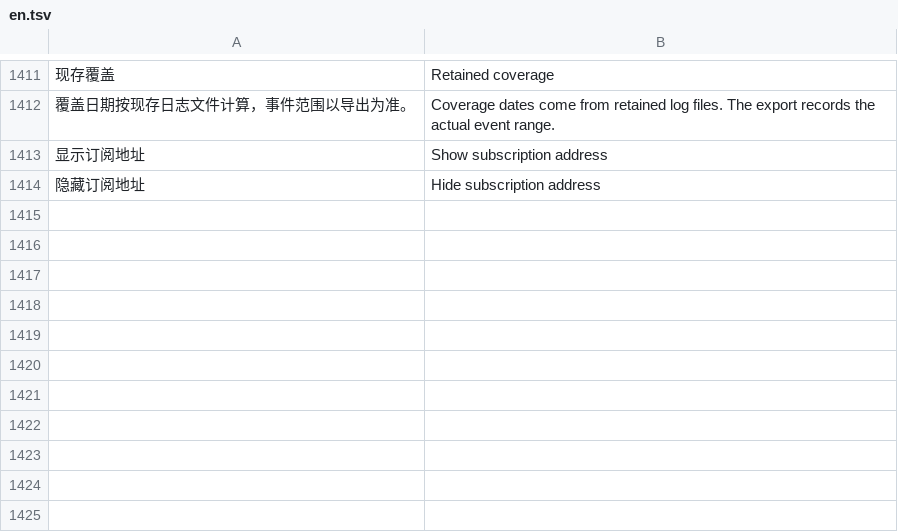
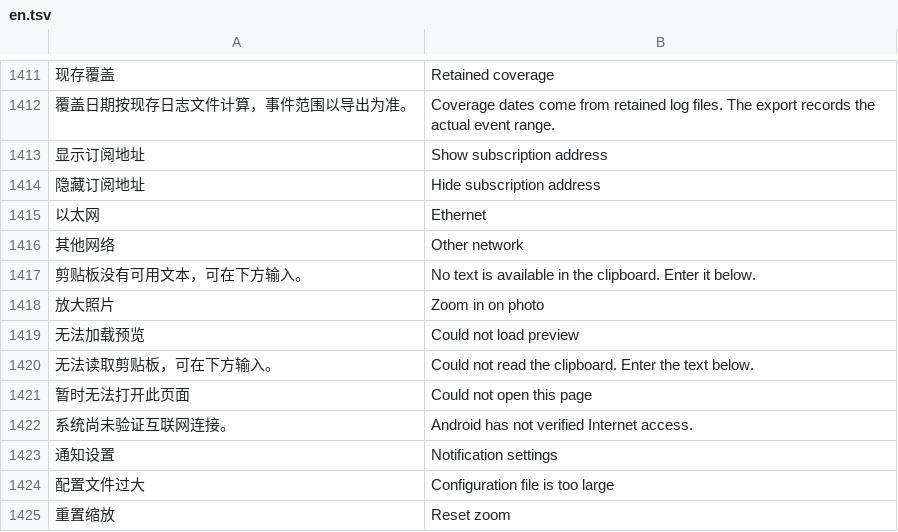
Before and after one commit to Cc-Cece/PicHarbor-Mobile, a TSV file: android/localization/en.tsv, drawn as a sheet; only a part is shown, gaps mark what is left out; the diff names each change by its address in the sheet, - before the commit and + after, or states it on an @@ line.

Commit message:
Improve Android native state, accessibility and system integration

```diff
--- a/android/localization/en.tsv
+++ b/android/localization/en.tsv
+row 1415: 以太网 | Ethernet
+row 1416: 其他网络 | Other network
+row 1417: 剪贴板没有可用文本，可在下方输入。 | No text is available in the clipboard. Enter it below.
+row 1418: 放大照片 | Zoom in on photo
+row 1419: 无法加载预览 | Could not load preview
+row 1420: 无法读取剪贴板，可在下方输入。 | Could not read the clipboard. Enter the text below.
+row 1421: 暂时无法打开此页面 | Could not open this page
+row 1422: 系统尚未验证互联网连接。 | Android has not verified Internet access.
+row 1423: 通知设置 | Notification settings
+row 1424: 配置文件过大 | Configuration file is too large
+row 1425: 重置缩放 | Reset zoom
```
Also changed, not shown: android/localization/yue-Hant-HK.tsv, 18 other files.
